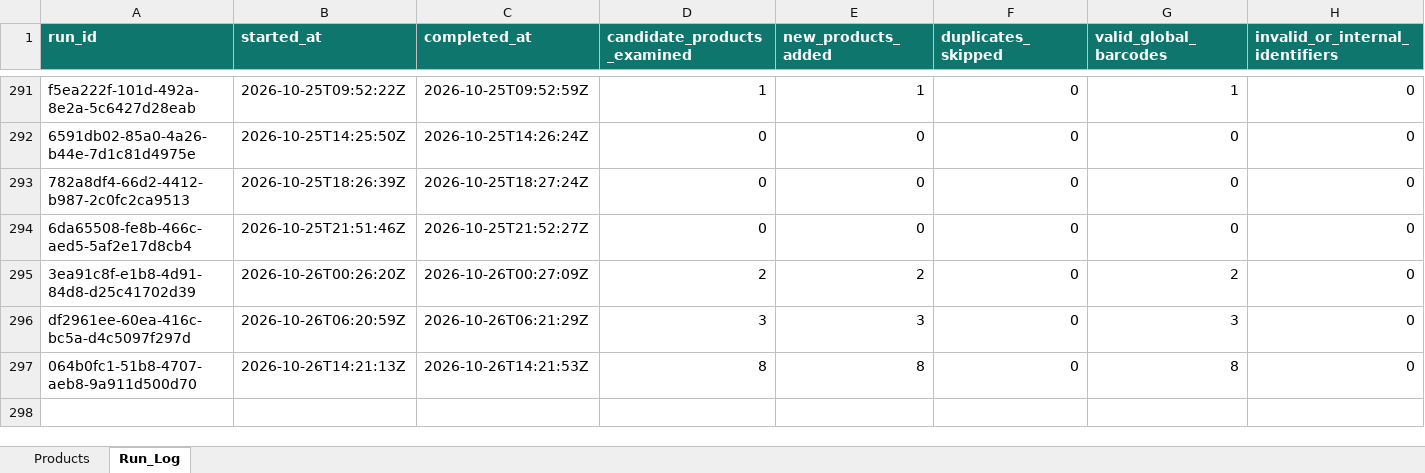
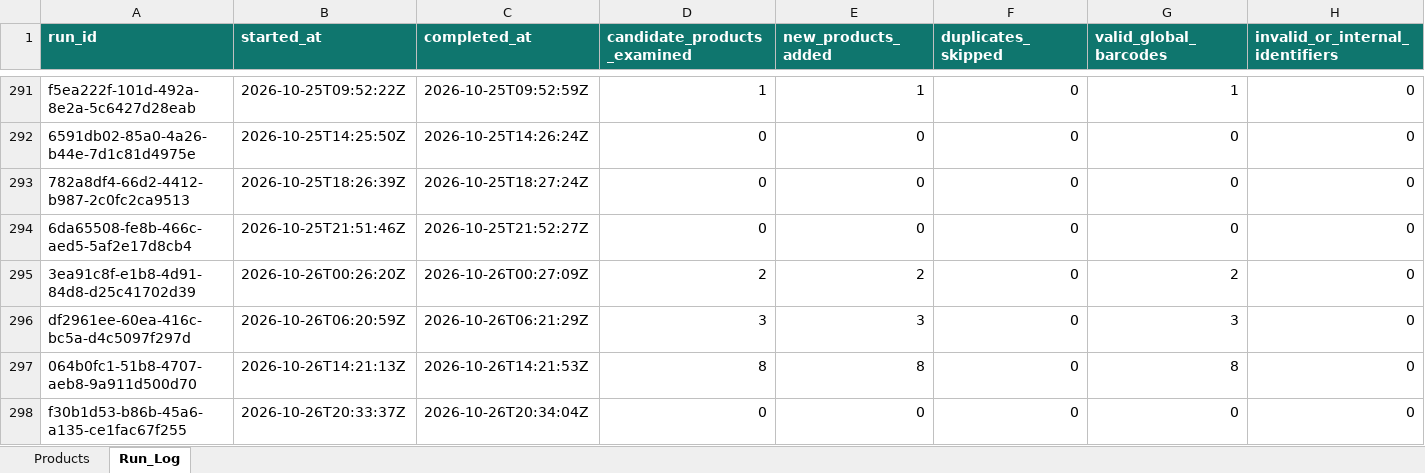
Before and after one commit to arham6212/product-expiry-management, an Excel workbook: data/ansar_gallery_product_catalog.xlsx, sheet Run_Log, drawn as a sheet; only a part is shown, gaps mark what is left out; values as stored, in another font and other column widths than the file's, no borders; table styles not drawn; rows hold the shown columns only; the diff names each change by its address in the sheet, - before the commit and + after, or states it on an @@ line.

```diff
--- a/data/ansar_gallery_product_catalog.xlsx (sheet Run_Log)
+++ b/data/ansar_gallery_product_catalog.xlsx (sheet Run_Log)
+row 298: f30b1d53-b86b-45a6-a135-ce1fac67f255 | 2026-10-26T20:33:37Z | 2026-10-26T20:34:04Z | 0 | 0 | 0 | 0 | 0
```
Also changed, not shown: 3 other files.
